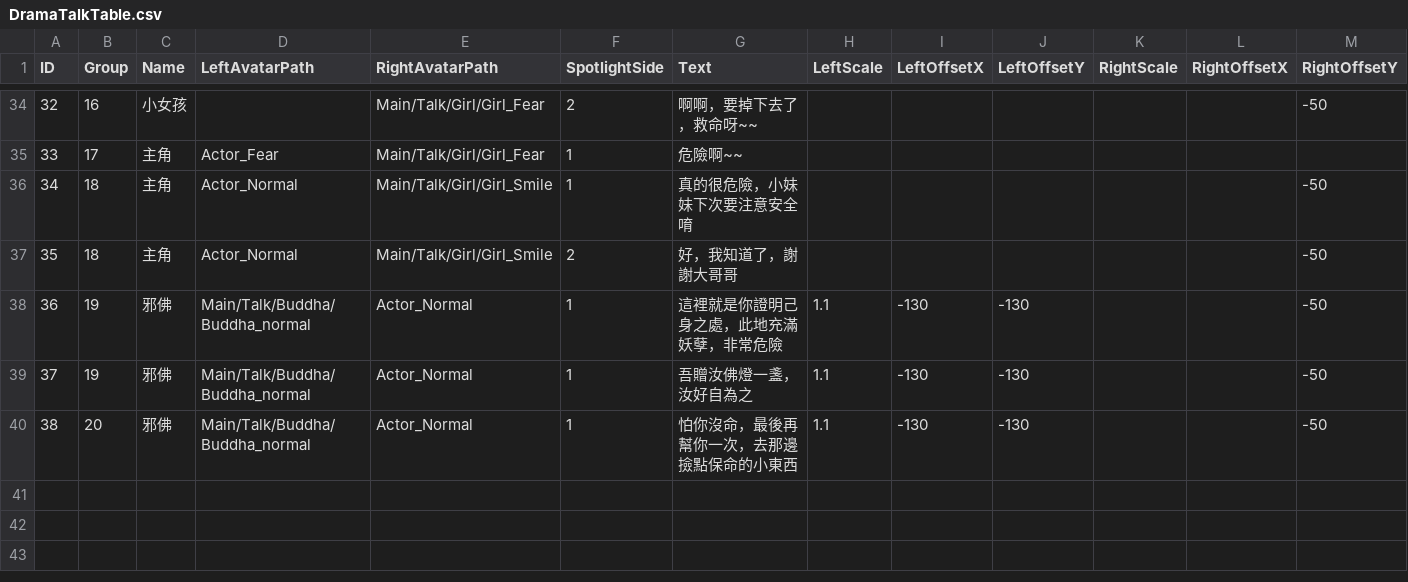
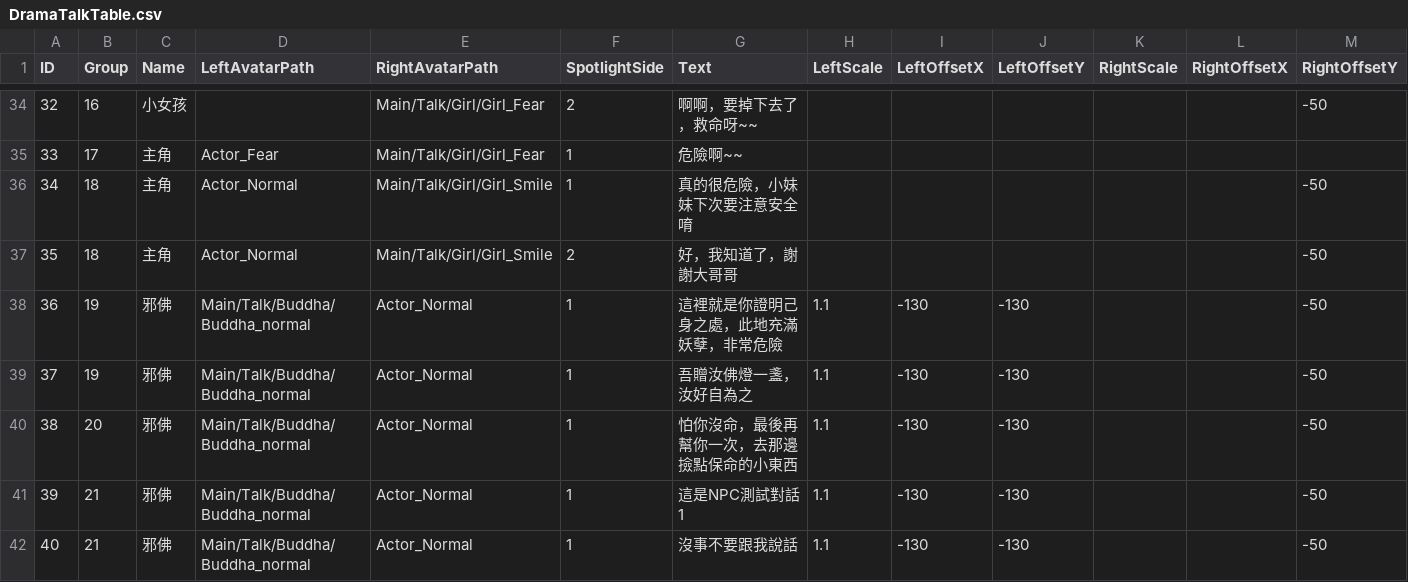
Before and after one commit to sorrowslee/DipanProj, a CSV file: DipanProj_Main/Assets/Data/DramaTalkTable.csv, drawn as a sheet; only a part is shown, gaps mark what is left out.

```diff
--- a/DipanProj_Main/Assets/Data/DramaTalkTable.csv
+++ b/DipanProj_Main/Assets/Data/DramaTalkTable.csv
@@ -40 +40,3 @@ ID,Group,Name,LeftAvatarPath,RightAvatarPath,SpotlightSide,Text,LeftScale,LeftOf
 38,20,邪佛,Main/Talk/Buddha/Buddha_normal,Actor_Normal,1,怕你沒命，最後再幫你一次，去那邊撿點保命的小東西,1.1,-130,-130,,,-50
+39,21,邪佛,Main/Talk/Buddha/Buddha_normal,Actor_Normal,1,這是NPC測試對話1,1.1,-130,-130,,,-50
+40,21,邪佛,Main/Talk/Buddha/Buddha_normal,Actor_Normal,1,沒事不要跟我說話,1.1,-130,-130,,,-50
```
Also changed, not shown: DipanProj_Main/Assets/Data/DramaTable.csv, 57 other files.
